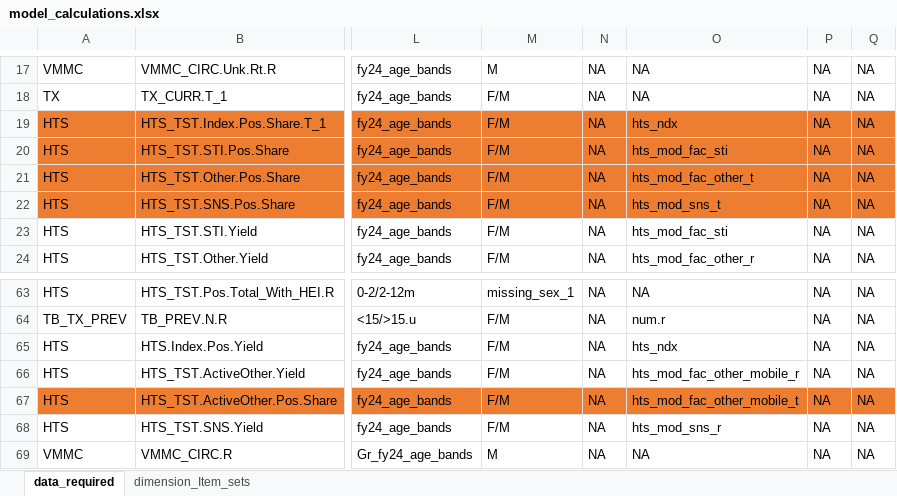
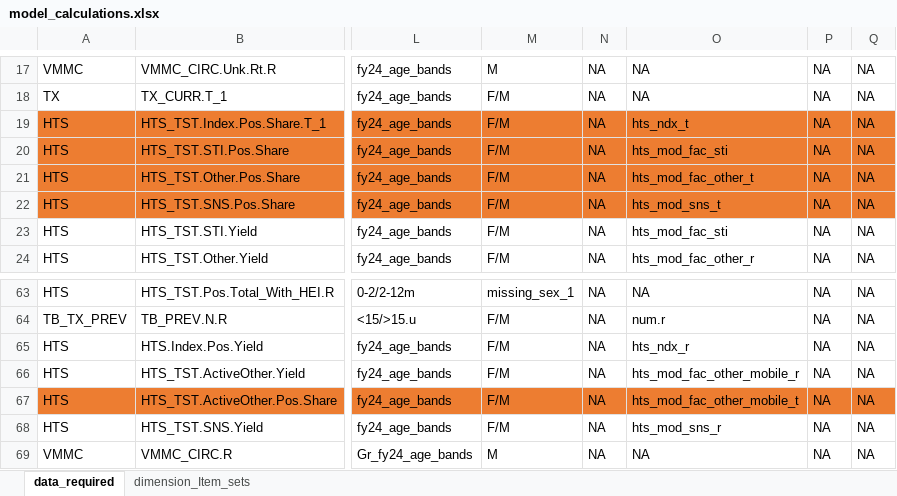
Before and after one commit to pepfar-datim/data-pack-commons, an Excel workbook: data-raw/model_calculations/model_calculations.xlsx, sheet data_required, drawn as a sheet; only a part is shown, gaps mark what is left out; values as stored, in another font and other column widths than the file's, no borders; the diff names each change by its address in the sheet, - before the commit and + after, or states it on an @@ line.

```diff
--- a/data-raw/model_calculations/model_calculations.xlsx (sheet data_required)
+++ b/data-raw/model_calculations/model_calculations.xlsx (sheet data_required)
-O19: hts_ndx
+O19: hts_ndx_t
-O65: hts_ndx
+O65: hts_ndx_r
```
Also changed, not shown: sheet dimension_Item_sets, formulas that keep their value, 4 other files.
